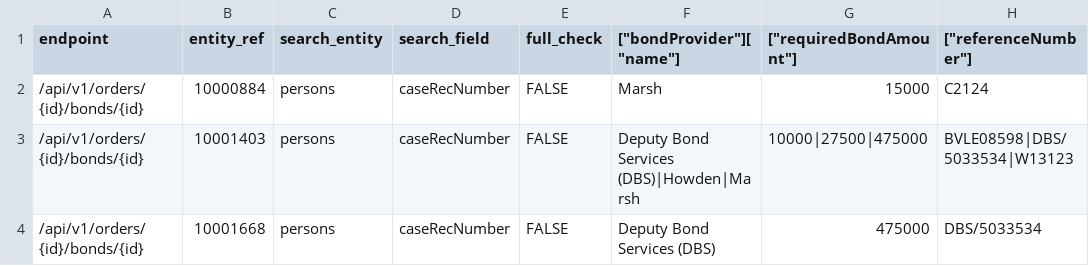
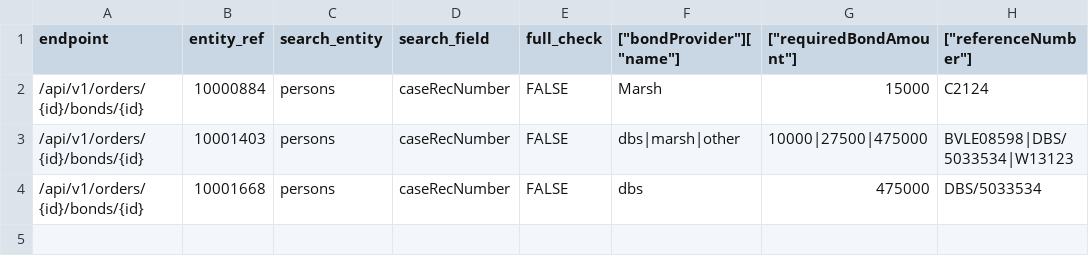
Before and after one commit to ministryofjustice/opg-data-casrec-migration, a CSV file: migration_steps/validation/api_test_data_s3_upload/app/validation/csvs/bonds.csv, drawn as a sheet.

```diff
--- a/migration_steps/validation/api_test_data_s3_upload/app/validation/csvs/bonds.csv
+++ b/migration_steps/validation/api_test_data_s3_upload/app/validation/csvs/bonds.csv
@@ -2,3 +2,3 @@ endpoint,entity_ref,search_entity,search_field,full_check,["bondProvider"]["name
 /api/v1/orders/{id}/bonds/{id},10000884,persons,caseRecNumber,FALSE,Marsh,15000,C2124
-/api/v1/orders/{id}/bonds/{id},10001403,persons,caseRecNumber,FALSE,Deputy Bond Services (DBS)|Howden|Marsh,10000|27500|475000,BVLE08598|DBS/5033534|W13123
-/api/v1/orders/{id}/bonds/{id},10001668,persons,caseRecNumber,FALSE,Deputy Bond Services (DBS),475000,DBS/5033534
+/api/v1/orders/{id}/bonds/{id},10001403,persons,caseRecNumber,FALSE,dbs|marsh|other,10000|27500|475000,BVLE08598|DBS/5033534|W13123
+/api/v1/orders/{id}/bonds/{id},10001668,persons,caseRecNumber,FALSE,dbs,475000,DBS/5033534
```
Also changed, not shown: migration_steps/validation/api_test_data_s3_upload/app/validation/csvs/orders.csv, 8 other files.
